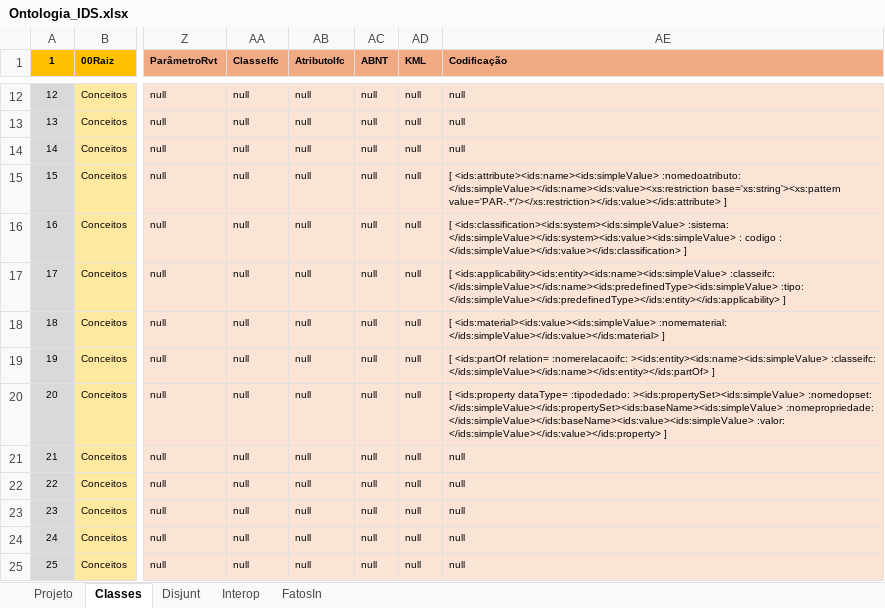
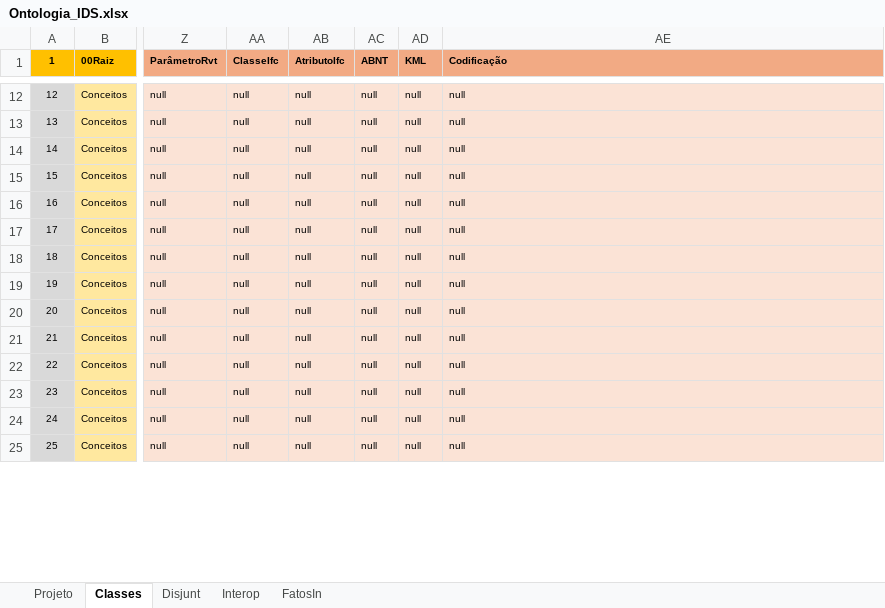
Before and after one commit to JLMenegotto/OntologiaBIM, an Excel workbook: Versão5/BIM/Ontologia_IDS.xlsx, sheet Classes, drawn as a sheet; only a part is shown, gaps mark what is left out; values as stored, in another font and other column widths than the file's, no borders; conditional formats not drawn; the diff covers the shown part only; the diff names each change by its address in the sheet, - before the commit and + after, or states it on an @@ line.

```diff
--- a/Versão5/BIM/Ontologia_IDS.xlsx (sheet Classes)
+++ b/Versão5/BIM/Ontologia_IDS.xlsx (sheet Classes)
-AE15 (Codificação): [ <ids:attribute><ids:name><ids:simpleValue> :nomedoatributo: </ids:simpleValue></ids:name><ids:value><xs:restriction base='xs:string'><xs:pattern value='PAR-.*'/></xs:restriction></ids:value></ids:attribute> ]
+AE15 (Codificação): null
-AE16 (Codificação): [ <ids:classification><ids:system><ids:simpleValue> :sistema: </ids:simpleValue></ids:system><ids:value><ids:simpleValue> : codigo : </ids:simpleValue></ids:value></ids:classification> ]
+AE16 (Codificação): null
-AE17 (Codificação): [ <ids:applicability><ids:entity><ids:name><ids:simpleValue> :classeifc: </ids:simpleValue></ids:name><ids:predefinedType><ids:simpleValue> :tipo: </ids:simpleValue></ids:predefinedType></ids:entity></ids:applicability> ]
+AE17 (Codificação): null
-AE18 (Codificação): [ <ids:material><ids:value><ids:simpleValue> :nomematerial: </ids:simpleValue></ids:value></ids:material> ]
+AE18 (Codificação): null
-AE19 (Codificação): [ <ids:partOf relation= :nomerelacaoifc: ><ids:entity><ids:name><ids:simpleValue> :classeifc: </ids:simpleValue></ids:name></ids:entity></ids:partOf> ]
+AE19 (Codificação): null
-AE20 (Codificação): [ <ids:property dataType= :tipodedado: ><ids:propertySet><ids:simpleValue> :nomedopset: </ids:simpleValue></ids:propertySet><ids:baseName><ids:simpleValue> :nomepropriedade: </ids:simpleValue></ids:baseName><ids:value><ids:simpleValue> :valor: </ids:simpleValue></ids:value></ids:property> ]
+AE20 (Codificação): null
```
Also changed, not shown: 20 edited cells elsewhere in this sheet, sheet Projeto.
